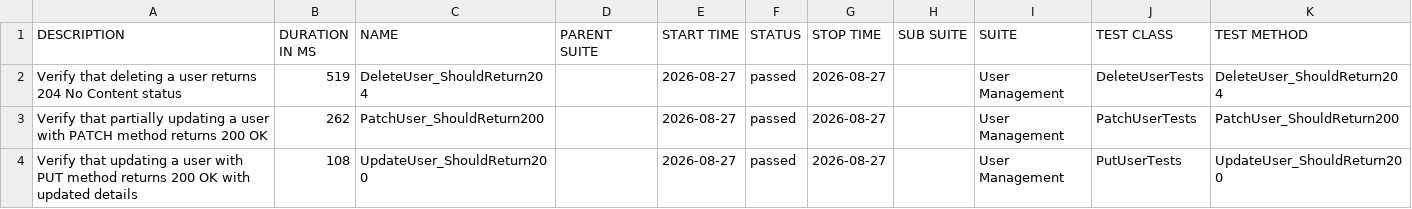
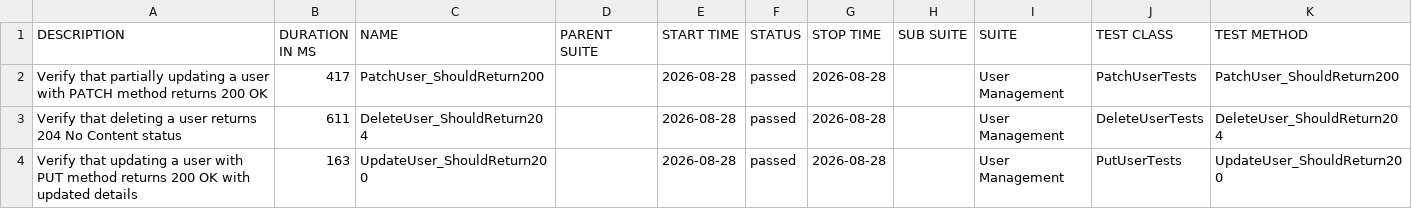
Before and after one commit to ITTVaidantGarg/Reqres-Api-GithubAction, a CSV file: regression/data/suites.csv, drawn as a sheet.

```diff
--- a/regression/data/suites.csv
+++ b/regression/data/suites.csv
@@ -1,4 +1,4 @@
 "DESCRIPTION","DURATION IN MS","NAME","PARENT SUITE","START TIME","STATUS","STOP TIME","SUB SUITE","SUITE","TEST CLASS","TEST METHOD"
-"Verify that deleting a user returns 204 No Content status","519","DeleteUser_ShouldReturn204","","2026-08-27","passed","2026-08-27","","User Management","DeleteUserTests","DeleteUser_ShouldReturn204"
-"Verify that partially updating a user with PATCH method returns 200 OK","262","PatchUser_ShouldReturn200","","2026-08-27","passed","2026-08-27","","User Management","PatchUserTests","PatchUser_ShouldReturn200"
-"Verify that updating a user with PUT method returns 200 OK with updated details","108","UpdateUser_ShouldReturn200","","2026-08-27","passed","2026-08-27","","User Management","PutUserTests","UpdateUser_ShouldReturn200"
+"Verify that partially updating a user with PATCH method returns 200 OK","417","PatchUser_ShouldReturn200","","2026-08-28","passed","2026-08-28","","User Management","PatchUserTests","PatchUser_ShouldReturn200"
+"Verify that deleting a user returns 204 No Content status","611","DeleteUser_ShouldReturn204","","2026-08-28","passed","2026-08-28","","User Management","DeleteUserTests","DeleteUser_ShouldReturn204"
+"Verify that updating a user with PUT method returns 200 OK with updated details","163","UpdateUser_ShouldReturn200","","2026-08-28","passed","2026-08-28","","User Management","PutUserTests","UpdateUser_ShouldReturn200"
```
Also changed, not shown: 25 other files.
